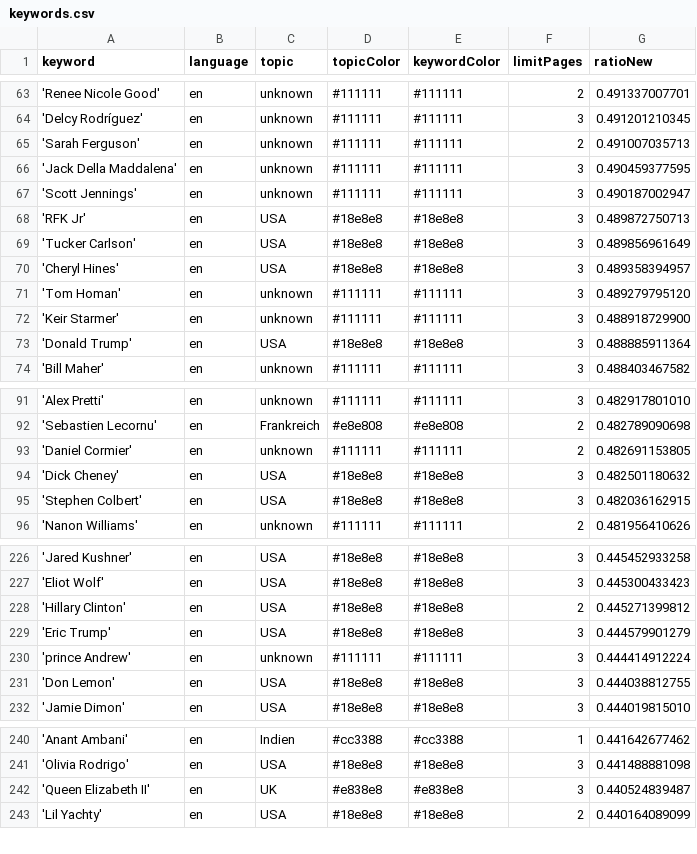
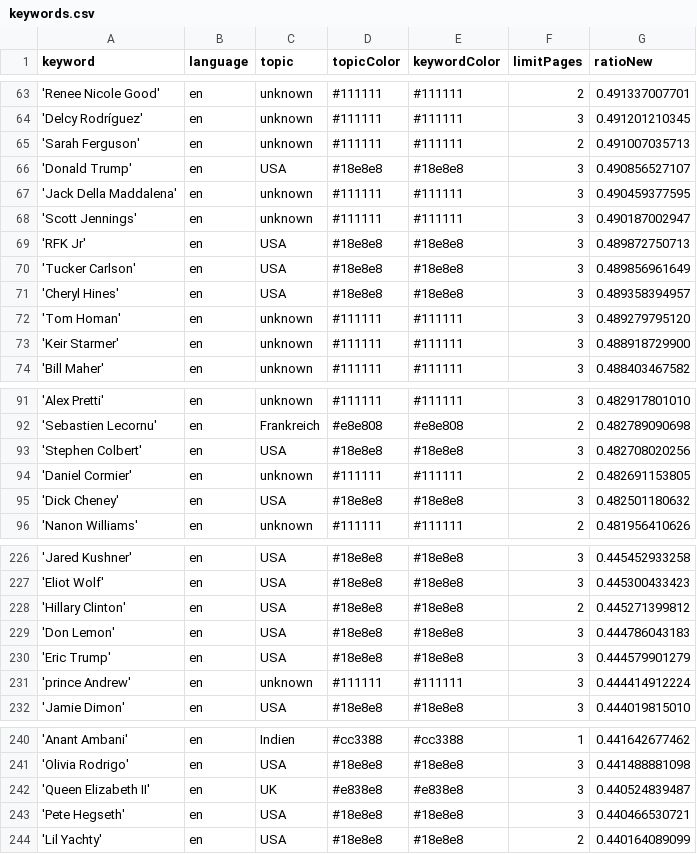
Before and after one commit to JoPhi24-news/peopleWhisperer, a CSV file: keywords.csv, drawn as a sheet; only a part is shown, gaps mark what is left out; removed rows and columns are numbered as before the commit, all else as after; the diff covers the shown part only; the diff names each change by its address in the sheet, - before the commit and + after, or states it on an @@ line.

```diff
--- a/keywords.csv
+++ b/keywords.csv
+row 66: 'Donald Trump' | en | USA | #18e8e8 | #18e8e8 | 3 | 0.490856527107
-row 73: 'Donald Trump' | en | USA | #18e8e8 | #18e8e8 | 3 | 0.488885911364
+row 93: 'Stephen Colbert' | en | USA | #18e8e8 | #18e8e8 | 3 | 0.482708020256
-row 95: 'Stephen Colbert' | en | USA | #18e8e8 | #18e8e8 | 3 | 0.482036162915
+row 229: 'Don Lemon' | en | USA | #18e8e8 | #18e8e8 | 3 | 0.444786043183
-row 231: 'Don Lemon' | en | USA | #18e8e8 | #18e8e8 | 3 | 0.444038812755
+row 243: 'Pete Hegseth' | en | USA | #18e8e8 | #18e8e8 | 3 | 0.440466530721
```
Also changed, not shown: 1 added row, 2 removed rows and 1 edited cell elsewhere in this file, 1 other file.
